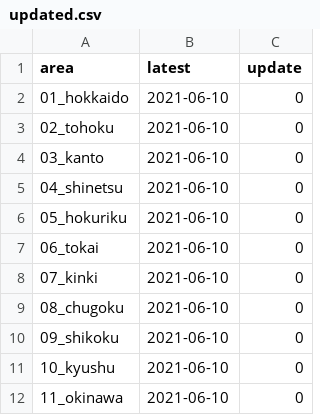
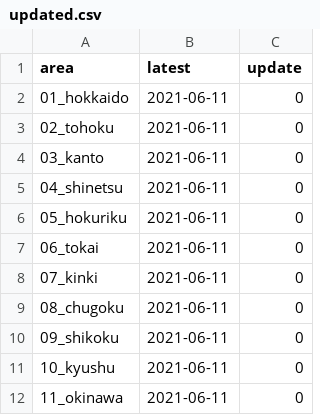
Before and after one commit to imabari/musen, a CSV file: updated.csv, drawn as a sheet.

Commit message:
deploy: 46ad11356b00e1a748f788548222cc3f2abb65e5

```diff
--- a/updated.csv
+++ b/updated.csv
@@ -1,12 +1,12 @@
 area,latest,update
-01_hokkaido,2021-06-10,0
-02_tohoku,2021-06-10,0
-03_kanto,2021-06-10,0
-04_shinetsu,2021-06-10,0
-05_hokuriku,2021-06-10,0
-06_tokai,2021-06-10,0
-07_kinki,2021-06-10,0
-08_chugoku,2021-06-10,0
-09_shikoku,2021-06-10,0
-10_kyushu,2021-06-10,0
-11_okinawa,2021-06-10,0
+01_hokkaido,2021-06-11,0
+02_tohoku,2021-06-11,0
+03_kanto,2021-06-11,0
+04_shinetsu,2021-06-11,0
+05_hokuriku,2021-06-11,0
+06_tokai,2021-06-11,0
+07_kinki,2021-06-11,0
+08_chugoku,2021-06-11,0
+09_shikoku,2021-06-11,0
+10_kyushu,2021-06-11,0
+11_okinawa,2021-06-11,0
```
